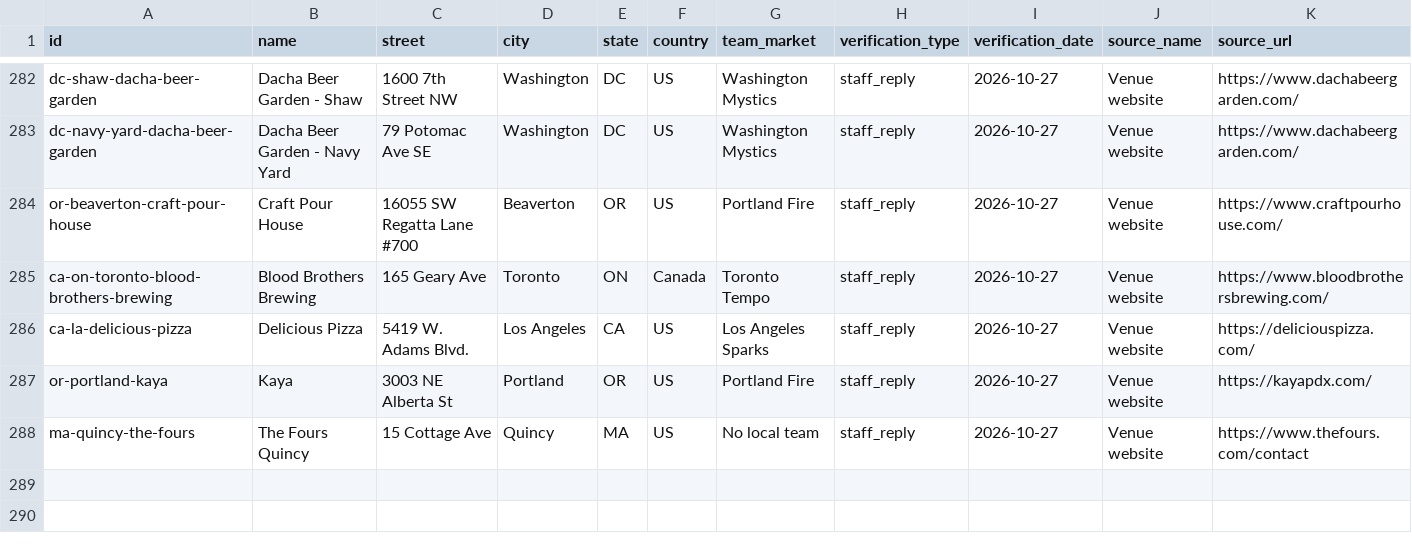
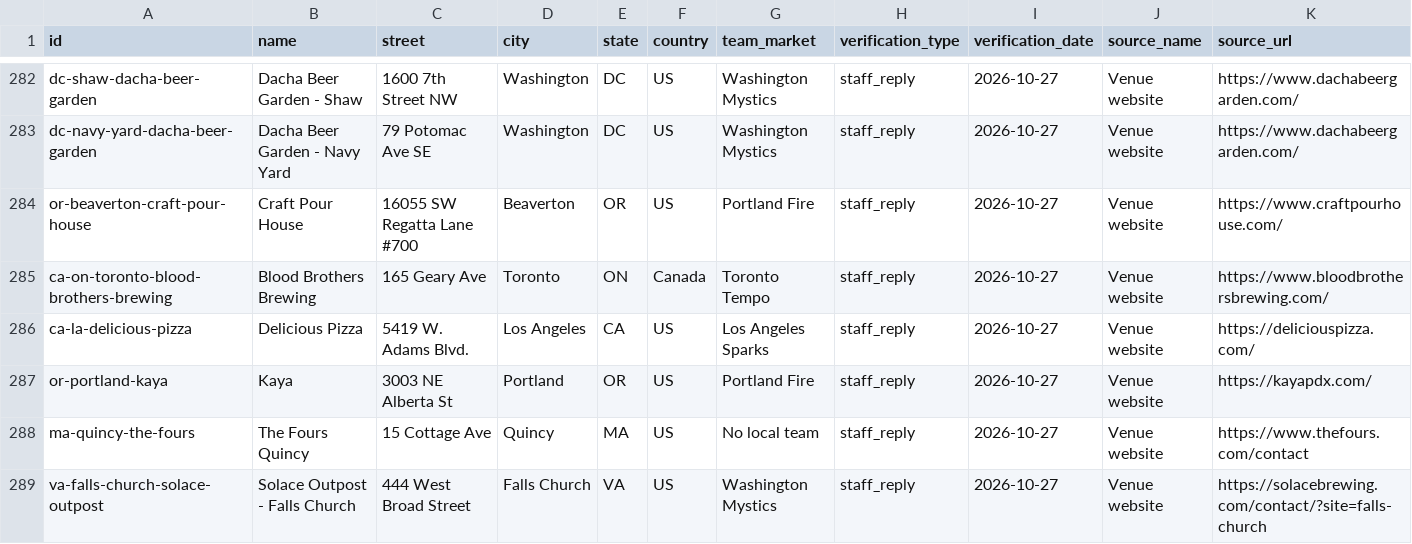
Before and after one commit to ryanmoalemi/fullcourtbuckets, a CSV file: data/where-to-watch-bars.csv, drawn as a sheet; only a part is shown, gaps mark what is left out; rows hold the shown columns only; the diff covers the shown part only; the diff names each change by its address in the sheet, - before the commit and + after, or states it on an @@ line.

```diff
--- a/data/where-to-watch-bars.csv
+++ b/data/where-to-watch-bars.csv
+row 289: va-falls-church-solace-outpost | Solace Outpost - Falls Church | 444 West Broad Street | Falls Church | VA | US | Washington Mystics | staff_reply | 2026-10-27 | Venue website | https://solacebrewing.com/contact/?site=falls-church
```
Also changed, not shown: 1 added row and 4 edited cells elsewhere in this file, wnba/where-to-watch/where-to-watch-wnba-bars.csv, 4 other files.
